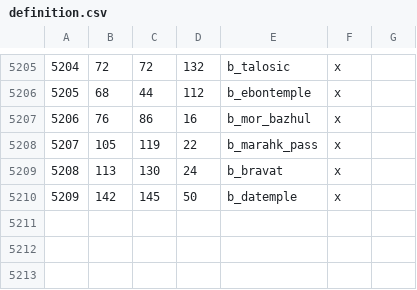
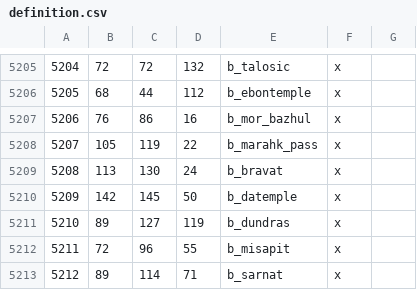
Before and after one commit to Vertimnus/elder-kings-ck3, a CSV file: map_data/definition.csv, drawn as a sheet; only a part is shown, gaps mark what is left out; the diff names each change by its address in the sheet, - before the commit and + after, or states it on an @@ line.

```diff
--- a/map_data/definition.csv
+++ b/map_data/definition.csv
+row 5211: 5210 | 89 | 127 | 119 | b_dundras | x
+row 5212: 5211 | 72 | 96 | 55 | b_misapit | x
+row 5213: 5212 | 89 | 114 | 71 | b_sarnat | x
```
Also changed, not shown: 4 other files.
